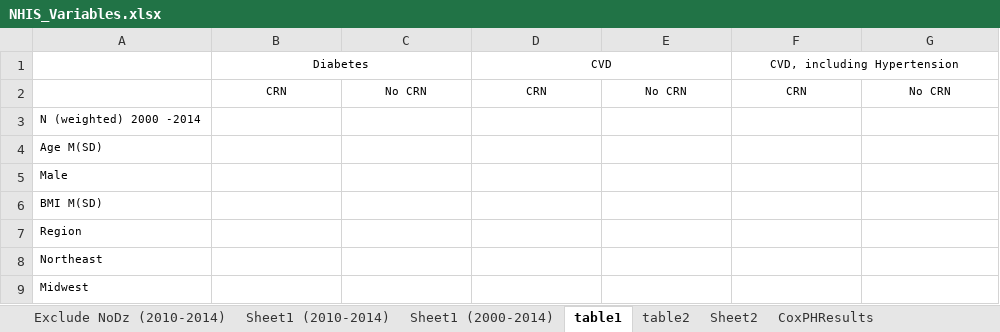
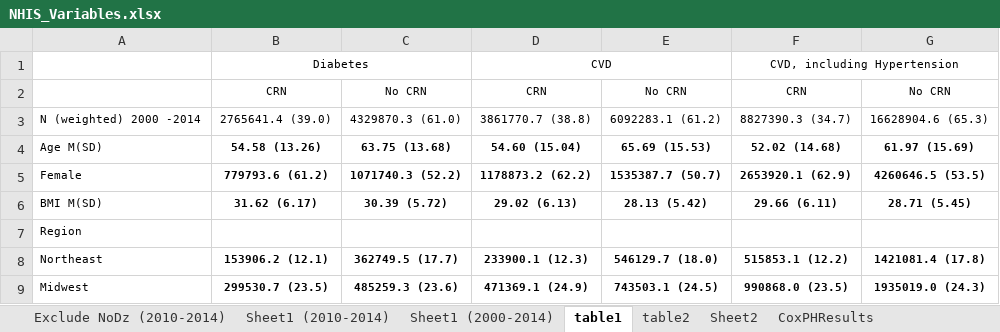
Before and after one commit to sarahVanAlsten/nhis2019, an Excel workbook: output/NHIS_Variables.xlsx, sheet table1, drawn as a sheet; only a part is shown; values as stored, in another font and other column widths than the file's, no borders; removed rows and columns are numbered as before the commit, all else as after; the diff covers the shown part only; the diff names each change by its address in the sheet, - before the commit and + after, or states it on an @@ line.

Commit message:
updated tables

```diff
--- a/output/NHIS_Variables.xlsx (sheet table1)
+++ b/output/NHIS_Variables.xlsx (sheet table1)
-B3: (empty)
+B3: 2765641.4 (39.0)
-C3: (empty)
+C3: 4329870.3 (61.0)
-D3: (empty)
+D3: 3861770.7 (38.8)
-E3: (empty)
+E3: 6092283.1 (61.2)
-F3: (empty)
+F3: 8827390.3 (34.7)
-G3: (empty)
+G3: 16628904.6 (65.3)
-B4: (empty)
+B4: 54.58 (13.26)
-C4: (empty)
+C4: 63.75 (13.68)
-D4: (empty)
+D4: 54.60 (15.04)
-E4: (empty)
+E4: 65.69 (15.53)
-F4: (empty)
+F4: 52.02 (14.68)
-G4: (empty)
+G4: 61.97 (15.69)
-row 5: Male
+row 5: Female | 779793.6 (61.2) | 1071740.3 (52.2) | 1178873.2 (62.2) | 1535387.7 (50.7) | 2653920.1 (62.9) | 4260646.5 (53.5)
-B6: (empty)
+B6: 31.62 (6.17)
-C6: (empty)
+C6: 30.39 (5.72)
-D6: (empty)
+D6: 29.02 (6.13)
-E6: (empty)
+E6: 28.13 (5.42)
-F6: (empty)
+F6: 29.66 (6.11)
-G6: (empty)
+G6: 28.71 (5.45)
-B8: (empty)
+B8: 153906.2 (12.1)
-C8: (empty)
+C8: 362749.5 (17.7)
-D8: (empty)
+D8: 233900.1 (12.3)
-E8: (empty)
+E8: 546129.7 (18.0)
-F8: (empty)
+F8: 515853.1 (12.2)
-G8: (empty)
+G8: 1421081.4 (17.8)
-B9: (empty)
+B9: 299530.7 (23.5)
-C9: (empty)
+C9: 485259.3 (23.6)
-D9: (empty)
+D9: 471369.1 (24.9)
-E9: (empty)
+E9: 743503.1 (24.5)
-F9: (empty)
+F9: 990868.0 (23.5)
-G9: (empty)
+G9: 1935019.0 (24.3)
```
Also changed, not shown: 7 added rows, 126 edited cells and cell formats elsewhere in this sheet.
